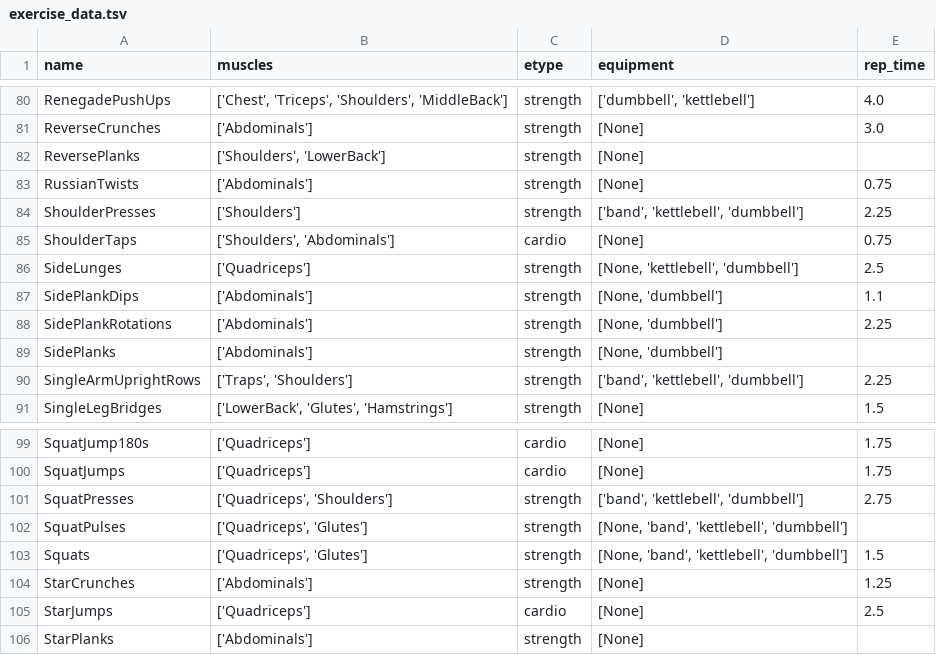
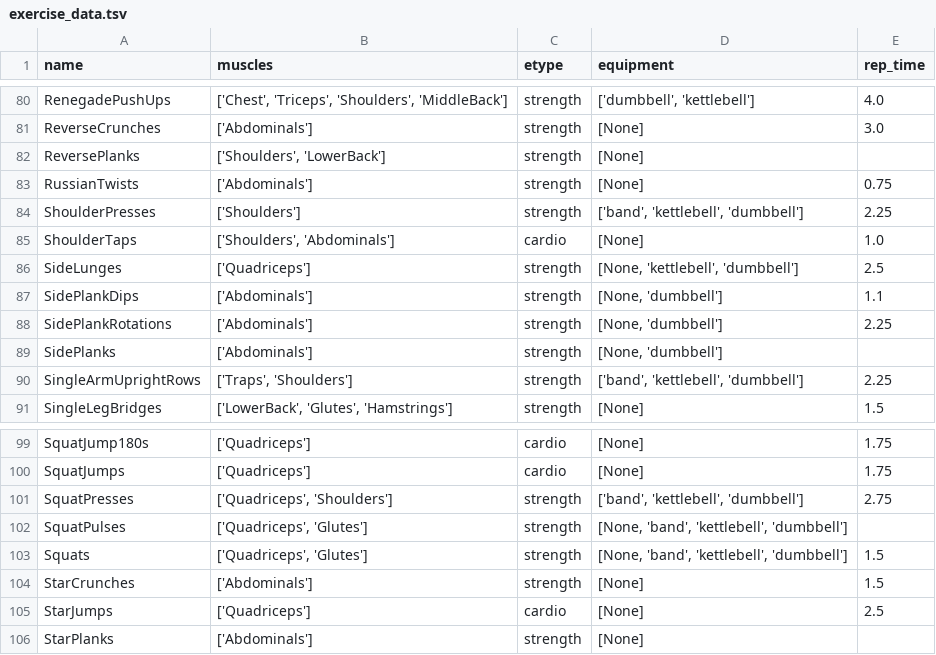
Before and after one commit to jdkent/workoutGenerator, a TSV file: wobot/exercise_data.tsv, drawn as a sheet; only a part is shown, gaps mark what is left out.

Commit message:
adjust times for exercises

```diff
--- a/wobot/exercise_data.tsv
+++ b/wobot/exercise_data.tsv
@@ -84,3 +84,3 @@ RussianTwists	['Abdominals']	strength	[None]	0.75
 ShoulderPresses	['Shoulders']	strength	['band', 'kettlebell', 'dumbbell']	2.25
-ShoulderTaps	['Shoulders', 'Abdominals']	cardio	[None]	0.75
+ShoulderTaps	['Shoulders', 'Abdominals']	cardio	[None]	1.0
 SideLunges	['Quadriceps']	strength	[None, 'kettlebell', 'dumbbell']	2.5
@@ -103,3 +103,3 @@ SquatPulses	['Quadriceps', 'Glutes']	strength	[None, 'band', 'kettlebell', 'dumb
 Squats	['Quadriceps', 'Glutes']	strength	[None, 'band', 'kettlebell', 'dumbbell']	1.5
-StarCrunches	['Abdominals']	strength	[None]	1.25
+StarCrunches	['Abdominals']	strength	[None]	1.5
 StarJumps	['Quadriceps']	cardio	[None]	2.5
```
